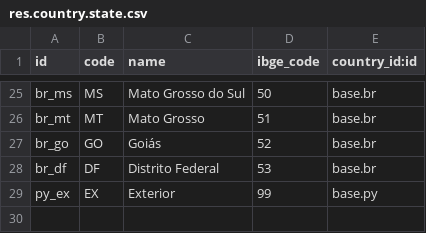
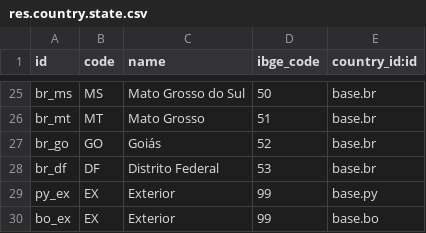
Before and after one commit to ciel-it/l10n-brazil, a CSV file: l10n_br_base/res.country.state.csv, drawn as a sheet; only a part is shown, gaps mark what is left out.

```diff
--- a/l10n_br_base/res.country.state.csv
+++ b/l10n_br_base/res.country.state.csv
@@ -29 +29,2 @@ br_df,DF,Distrito Federal,53,base.br
 py_ex,EX,Exterior,99,base.py
+bo_ex,EX,Exterior,99,base.bo
```
Also changed, not shown: 3 other files.
